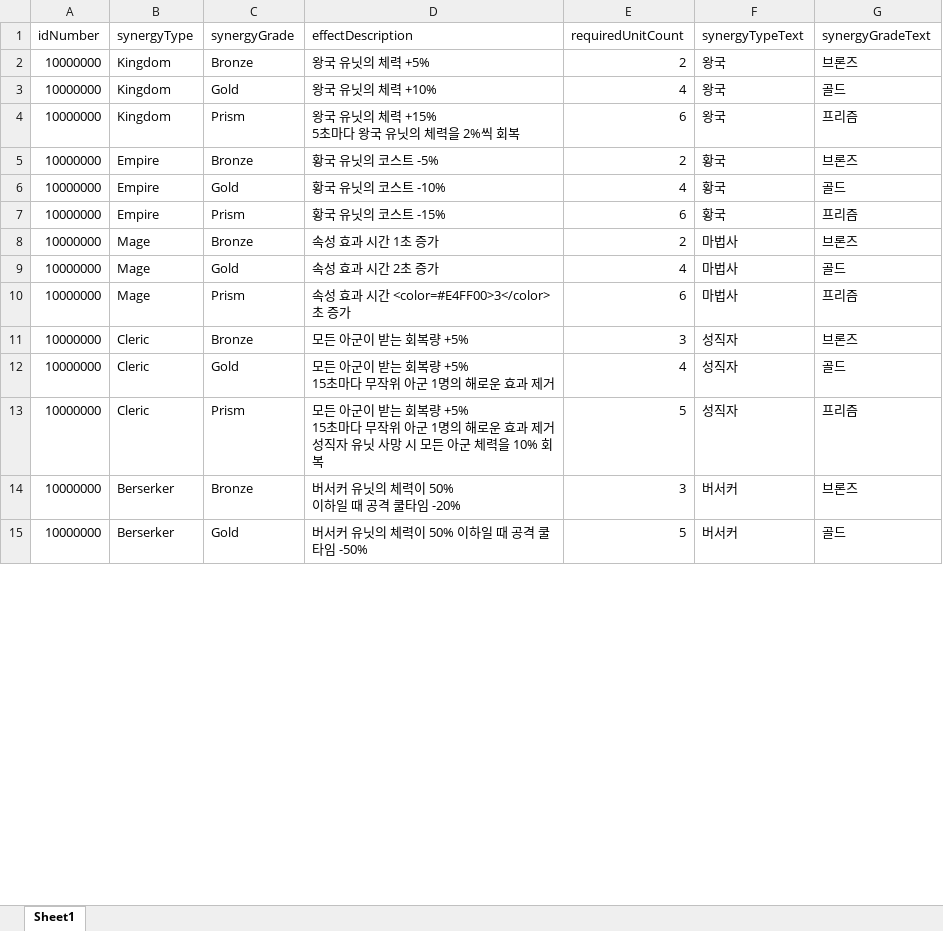
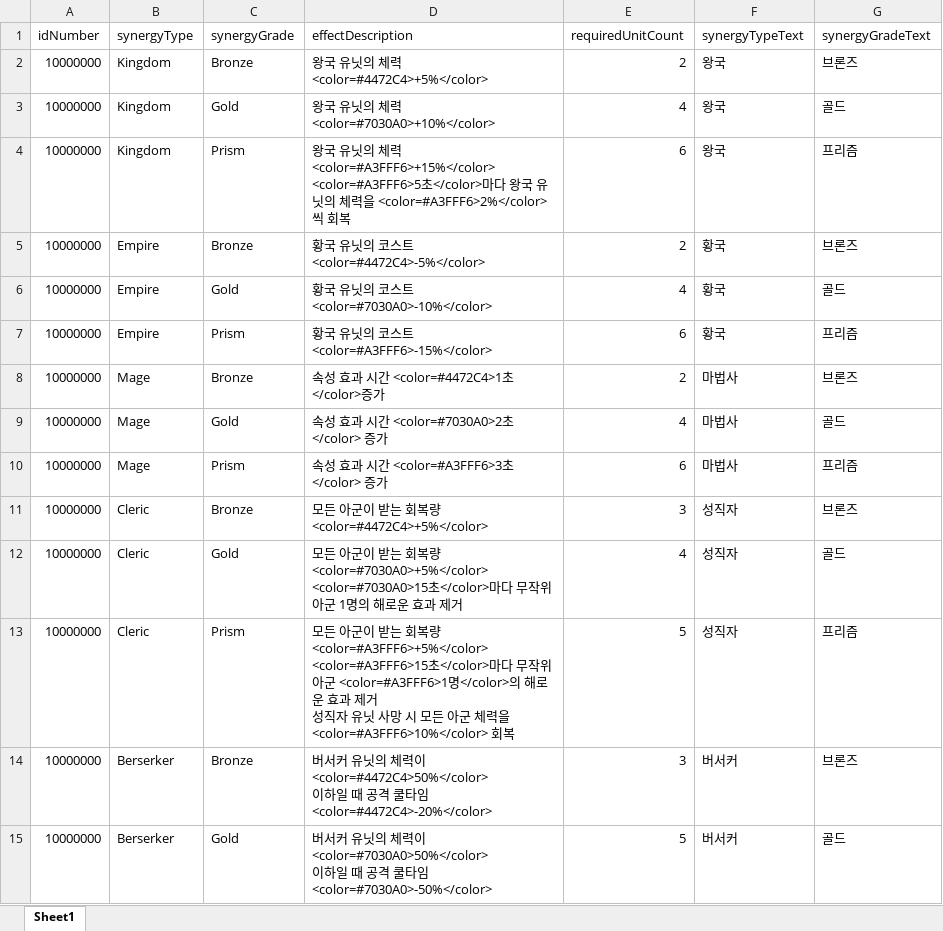
Before and after one commit to gyro1515/TeamProject_CheerUpMyHero, an Excel workbook: Assets/Excel/SynergyEffectSO.xlsx, sheet Sheet1, drawn as a sheet; only a part is shown; values as stored, in another font and other column widths than the file's, no borders; ↵ is a line break in a cell; the diff covers the shown part only; the diff names each change by its address in the sheet, - before the commit and + after, or states it on an @@ line.

```diff
--- a/Assets/Excel/SynergyEffectSO.xlsx (sheet Sheet1)
+++ b/Assets/Excel/SynergyEffectSO.xlsx (sheet Sheet1)
-D2 (effectDescription): 왕국 유닛의 체력 +5%
+D2 (effectDescription): 왕국 유닛의 체력 <color=#4472C4>+5%</color>
-D3 (effectDescription): 왕국 유닛의 체력 +10%
+D3 (effectDescription): 왕국 유닛의 체력 <color=#7030A0>+10%</color>
-D4 (effectDescription): …체력 +15% ↵ 5초마다 왕국 유닛의 체력을 2%씩 회복
+D4 (effectDescription): …체력 <color=#A3FFF6>+15%</color> ↵ <color=#A3FFF6>5초</color>마다 왕국 유닛의 체력을 <color=#A3FFF6>2%</color>씩 회복
-D5 (effectDescription): 황국 유닛의 코스트 -5%
+D5 (effectDescription): 황국 유닛의 코스트 <color=#4472C4>-5%</color>
-D6 (effectDescription): 황국 유닛의 코스트 -10%
+D6 (effectDescription): 황국 유닛의 코스트 <color=#7030A0>-10%</color>
-D7 (effectDescription): 황국 유닛의 코스트 -15%
+D7 (effectDescription): 황국 유닛의 코스트 <color=#A3FFF6>-15%</color>
-D8 (effectDescription): 속성 효과 시간 1초 증가
+D8 (effectDescription): 속성 효과 시간 <color=#4472C4>1초</color>증가
-D9 (effectDescription): 속성 효과 시간 2초 증가
+D9 (effectDescription): 속성 효과 시간 <color=#7030A0>2초</color> 증가
-D10 (effectDescription): 속성 효과 시간 <color=#E4FF00>3</color>초 증가
+D10 (effectDescription): 속성 효과 시간 <color=#A3FFF6>3초</color> 증가
-D11 (effectDescription): 모든 아군이 받는 회복량 +5%
+D11 (effectDescription): 모든 아군이 받는 회복량 <color=#4472C4>+5%</color>
-D12 (effectDescription): …회복량 +5% ↵ 15초마다 무…
+D12 (effectDescription): …회복량 <color=#7030A0>+5%</color> ↵ <color=#7030A0>15초</color>마다 무…
-D13 (effectDescription): …회복량 +5% ↵ 15초마다 무작위 아군 1명의 해로운 효과 제거 ↵ 성직자 유닛 사망 시 모든 아군 체력을 10% 회복
+D13 (effectDescription): …회복량 <color=#A3FFF6>+5%</color> ↵ <color=#A3FFF6>15초</color>마다 무작위 아군 <color=#A3FFF6>1명</color>의 해로운 효과 제거 ↵ 성직자 유닛 사망 시 모든 아군 체력을 <color=#A3FFF6>10%</color> 회복
-D14 (effectDescription): …체력이 50% ↵ 이하일 때 공격 쿨타임 -20%
+D14 (effectDescription): …체력이 <color=#4472C4>50%</color> ↵ 이하일 때 공격 쿨타임 <color=#4472C4>-20%</color>
-D15 (effectDescription): …체력이 50% 이하일 때 공격 쿨타임 -50%
+D15 (effectDescription): …체력이 <color=#7030A0>50%</color> ↵ 이하일 때 공격 쿨타임 <color=#7030A0>-50%</color>
```
Also changed, not shown: 14 edited cells elsewhere in this sheet, 1 other file.
